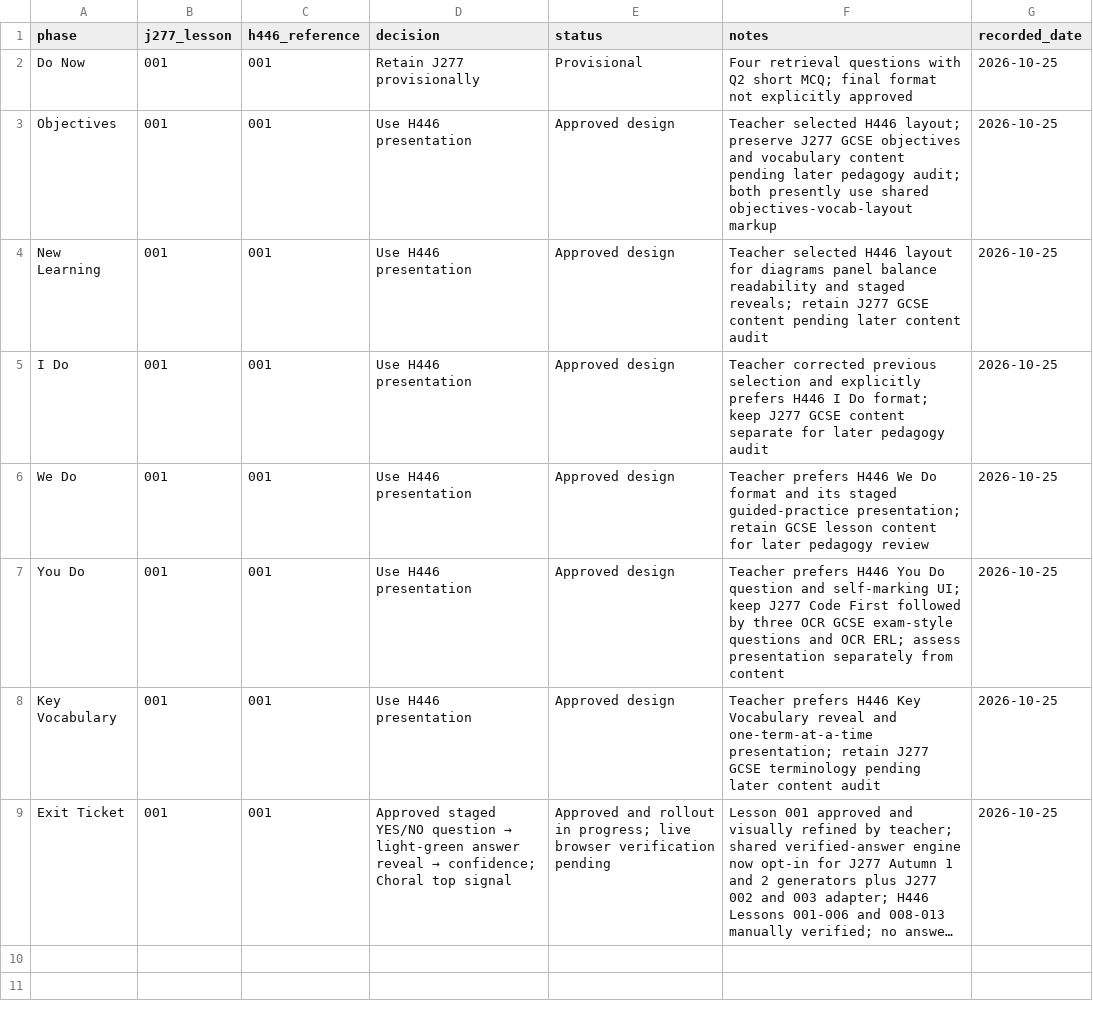
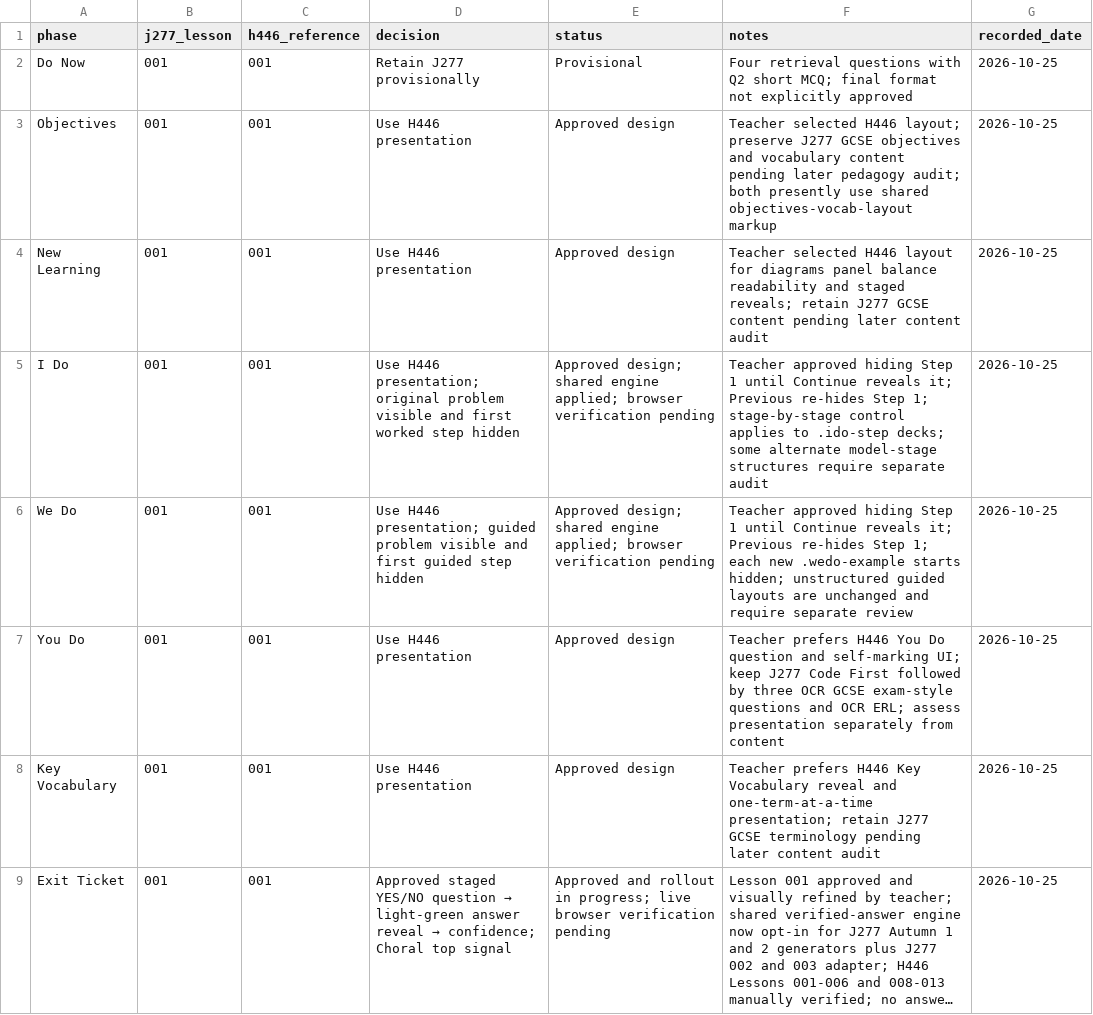
Before and after one commit to computingdept/reepham-computing, a CSV file: qa/master-audit-2026/lesson-001-phase-decisions.csv, drawn as a sheet; long unchanged cells end in ….

Commit message:
docs(qa): approve teacher-controlled hidden first step for I Do and We Do

```diff
--- a/qa/master-audit-2026/lesson-001-phase-decisions.csv
+++ b/qa/master-audit-2026/lesson-001-phase-decisions.csv
@@ -4,4 +4,4 @@ Objectives,001,001,Use H446 presentation,Approved design,Teacher selected H446 l
 New Learning,001,001,Use H446 presentation,Approved design,Teacher selected H446 layout for diagrams panel balance readability and staged reveals; retain J277 GCSE content pending later content audit,2026-10-25
-I Do,001,001,Use H446 presentation,Approved design,Teacher corrected previous selection and explicitly prefers H446 I Do format; keep J277 GCSE content separate for later pedagogy audit,2026-10-25
-We Do,001,001,Use H446 presentation,Approved design,Teacher prefers H446 We Do format and its staged guided-practice presentation; retain GCSE lesson content for later pedagogy review,2026-10-25
+I Do,001,001,Use H446 presentation; original problem visible and first worked step hidden,Approved design; shared engine applied; browser verification pending,Teacher approved hiding Step 1 until Continue reveals it; Previous re-hides Step 1; stage-by-stage control applies to .ido-step decks; some alternate model-stage structures require separate audit,2026-10-25
+We Do,001,001,Use H446 presentation; guided problem visible and first guided step hidden,Approved design; shared engine applied; browser verification pending,Teacher approved hiding Step 1 until Continue reveals it; Previous re-hides Step 1; each new .wedo-example starts hidden; unstructured guided layouts are unchanged and require separate review,2026-10-25
 You Do,001,001,Use H446 presentation,Approved design,Teacher prefers H446 You Do question and self-marking UI; keep J277 Code First followed by three OCR GCSE exam-style questions and OCR ERL; assess presentation separately from content,2026-10-25
```
